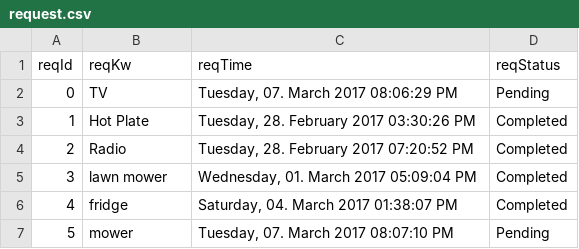
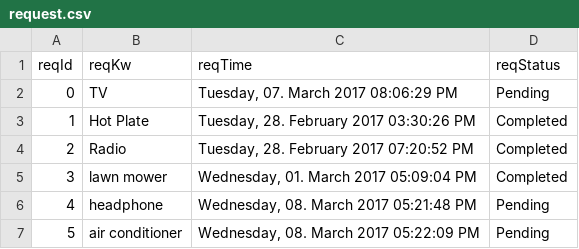
Before and after one commit to AppB12/atlas, a CSV file: mysite/atlas/database/request.csv, drawn as a sheet.

```diff
--- a/mysite/atlas/database/request.csv
+++ b/mysite/atlas/database/request.csv
@@ -5,3 +5,3 @@ reqId,reqKw,reqTime,reqStatus
 3,lawn mower,"Wednesday, 01. March 2017 05:09:04 PM",Completed
-4,fridge,"Saturday, 04. March 2017 01:38:07 PM",Completed
-5,mower,"Tuesday, 07. March 2017 08:07:10 PM",Pending
+4,headphone,"Wednesday, 08. March 2017 05:21:48 PM",Pending
+5,air conditioner,"Wednesday, 08. March 2017 05:22:09 PM",Pending
```
Also changed, not shown: 10 other files.
